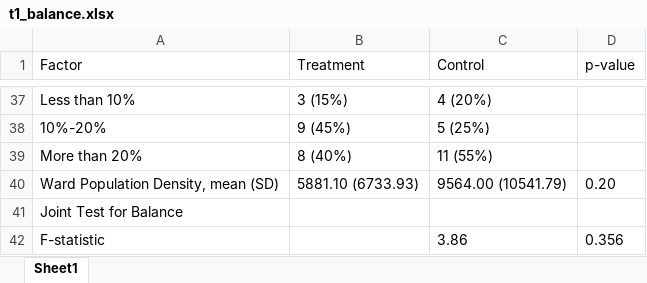
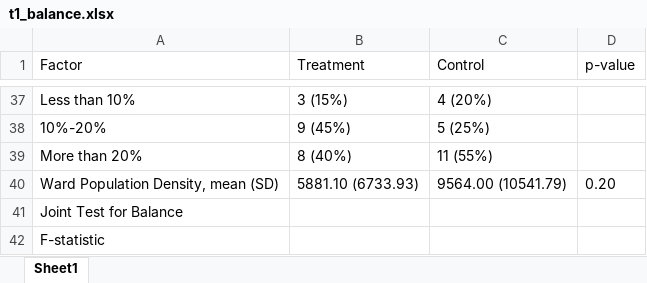
Before and after one commit to PovertyAction/Maximum-Diva, an Excel workbook: Tables/t1_balance.xlsx, sheet Sheet1, drawn as a sheet; only a part is shown, gaps mark what is left out; values as stored, in another font and other column widths than the file's, no borders; the diff names each change by its address in the sheet, - before the commit and + after, or states it on an @@ line.

Commit message:
Add Stata versions of tables for compiling results.

```diff
--- a/Tables/t1_balance.xlsx (sheet Sheet1)
+++ b/Tables/t1_balance.xlsx (sheet Sheet1)
-C42 (Control): 3.86
+C42 (Control): (empty)
-D42 (p-value): 0.356
+D42 (p-value): (empty)
```
Also changed, not shown: Tables/t2_ITT.xlsx, Tables/t3_hetero_female.xlsx, 16 other files.
